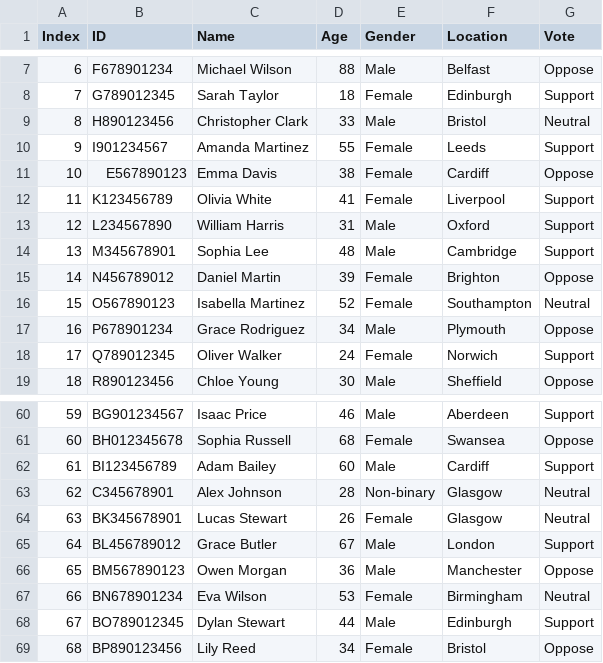
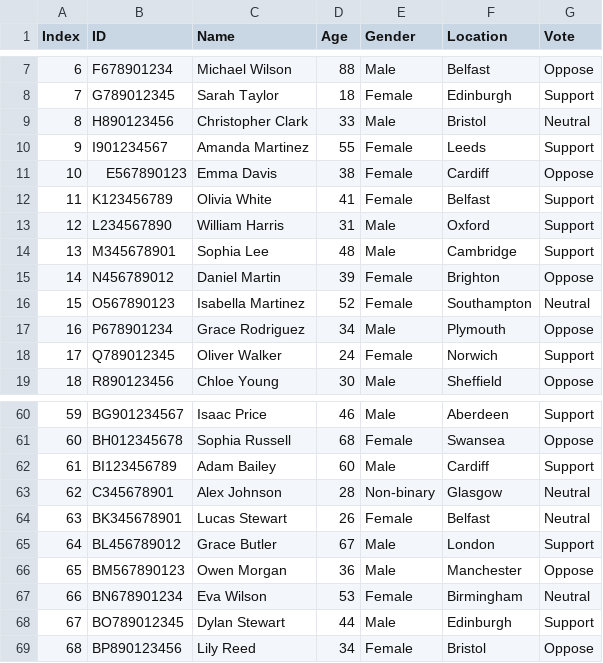
Before and after one commit to davidQuix/Brexit-survey, a CSV file: CSV data/demo-data.csv, drawn as a sheet; only a part is shown, gaps mark what is left out.

Commit message:
Edited 'demo-data.csv'

```diff
--- a/CSV data/demo-data.csv
+++ b/CSV data/demo-data.csv
@@ -11,3 +11,3 @@ Index,ID,Name,Age,Gender,Location,Vote
 10,E567890123,Emma Davis,38,Female,Cardiff,Oppose
-11,K123456789,Olivia White,41,Female,Liverpool,Support
+11,K123456789,Olivia White,41,Female,Belfast,Support
 12,L234567890,William Harris,31,Male,Oxford,Support
@@ -63,3 +63,3 @@ Index,ID,Name,Age,Gender,Location,Vote
 62,C345678901,Alex Johnson,28,Non-binary,Glasgow,Neutral
-63,BK345678901,Lucas Stewart,26,Female,Glasgow,Neutral
+63,BK345678901,Lucas Stewart,26,Female,Belfast,Neutral
 64,BL456789012,Grace Butler,67,Male,London,Support
```
